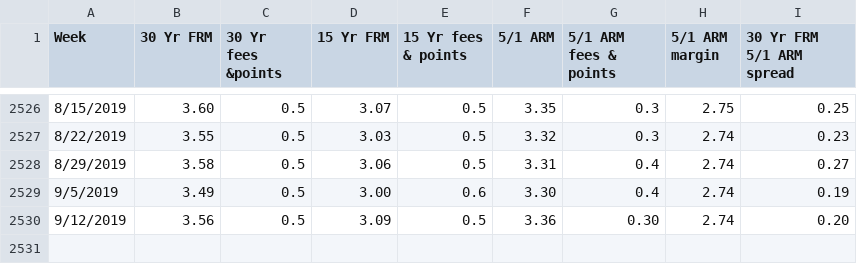
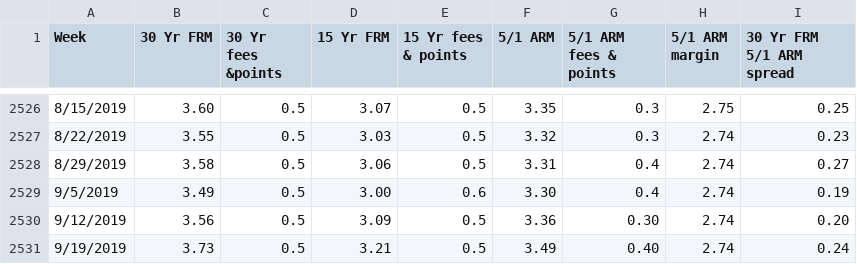
Before and after one commit to abrahamdu/abrahamdu.github.io, a CSV file: project/data/pmms.csv, drawn as a sheet; only a part is shown, gaps mark what is left out.

Commit message:
Update pmms.csv

```diff
--- a/project/data/pmms.csv
+++ b/project/data/pmms.csv
@@ -2530 +2530,2 @@ Week,30 Yr FRM,30 Yr fees &points,15 Yr FRM,15 Yr fees & points,5/1 ARM,5/1 ARM
 9/12/2019,3.56,0.5,3.09,0.5,3.36,0.30,2.74,0.20
+9/19/2019,3.73,0.5,3.21,0.5,3.49,0.40,2.74,0.24
```
